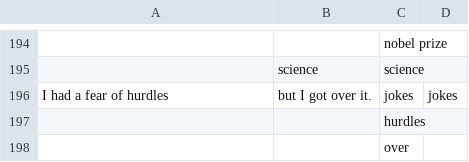
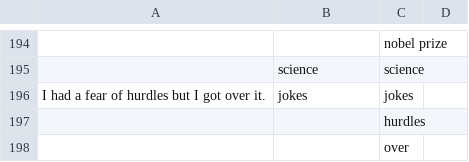
Before and after one commit to anevmerj/punGent, a CSV file: PunGen.csv, drawn as a sheet; only a part is shown, gaps mark what is left out; removed rows and columns are numbered as before the commit, all else as after; the diff names each change by its address in the sheet, - before the commit and + after, or states it on an @@ line.

Commit message:
Update PunGen.csv

```diff
--- a/PunGen.csv
+++ b/PunGen.csv
-row 196: I had a fear of hurdles | but I got over it. | jokes | jokes
+row 196: I had a fear of hurdles but I got over it. | jokes | jokes
```
